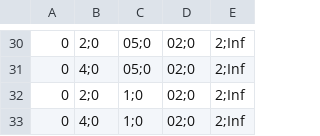
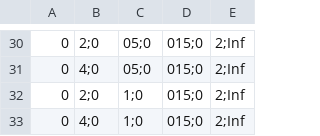
Before and after one commit to xieshu95/DivABC, a CSV file: data/DAISIE_ABC_short.csv, drawn as a sheet; only a part is shown, gaps mark what is left out; the diff covers the shown part only.

```diff
--- a/data/DAISIE_ABC_short.csv
+++ b/data/DAISIE_ABC_short.csv
@@ -30,4 +30,4 @@
-0,2;0,05;0,02;0,2;Inf
-0,4;0,05;0,02;0,2;Inf
-0,2;0,1;0,02;0,2;Inf
-0,4;0,1;0,02;0,2;Inf
+0,2;0,05;0,015;0,2;Inf
+0,4;0,05;0,015;0,2;Inf
+0,2;0,1;0,015;0,2;Inf
+0,4;0,1;0,015;0,2;Inf
```
Also changed, not shown: 28 edited cells elsewhere in this file, data/DAISIE_MCMC_SHORT.csv, 4 other files.
